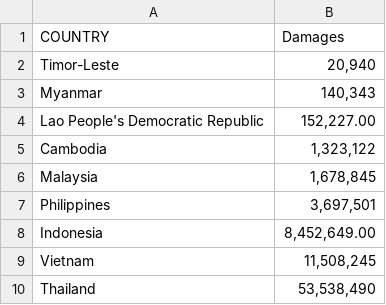
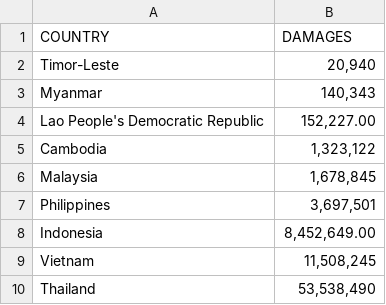
Before and after one commit to KarlAndreiCalimutan/Beta-Tech_BSIT_3207, a CSV file: Data Visualizations/Datasets csv/Total Damages Line Chart.csv, drawn as a sheet.

Commit message:
Update Total Damages Line Chart.csv

```diff
--- a/Data Visualizations/Datasets csv/Total Damages Line Chart.csv
+++ b/Data Visualizations/Datasets csv/Total Damages Line Chart.csv
@@ -1,2 +1,2 @@
-COUNTRY,Damages
+COUNTRY,DAMAGES
 Timor-Leste,"20,940"
```
